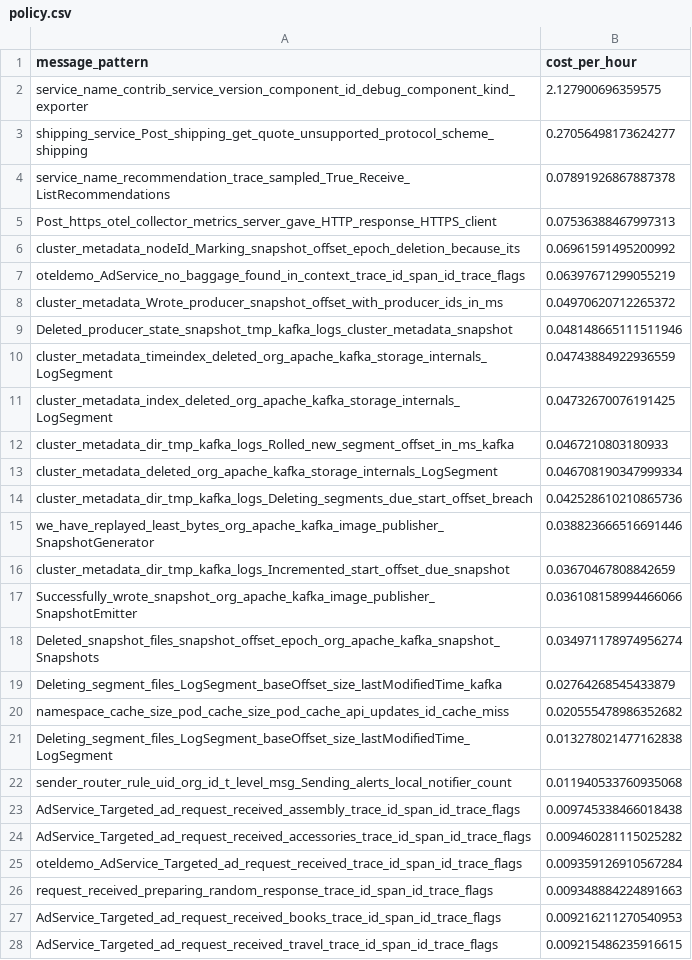
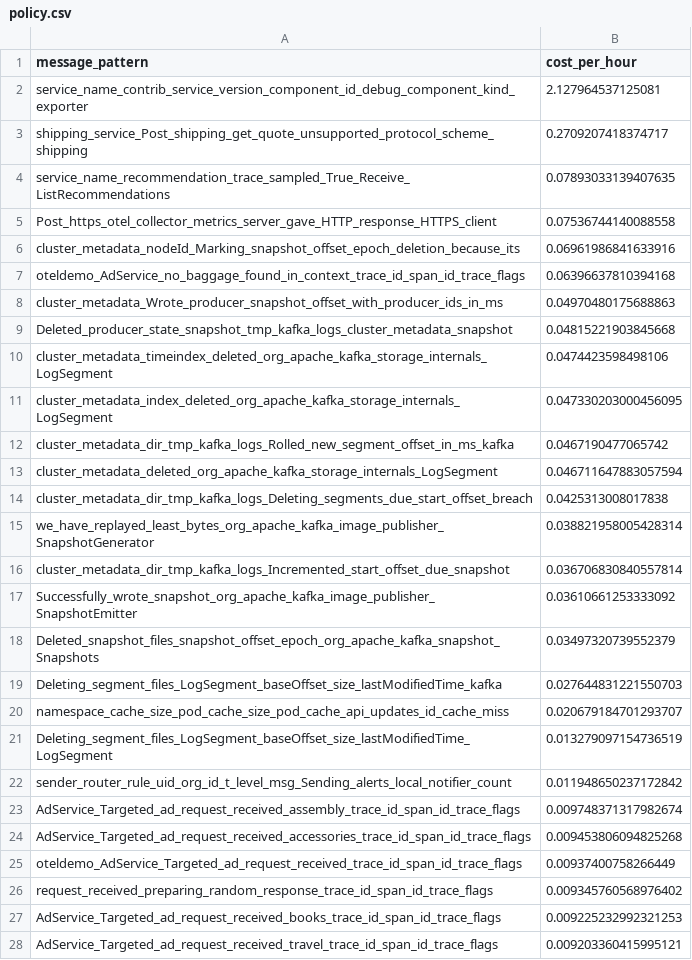
Before and after one commit to log-10x/gitops-demo, a CSV file: lookups/policy.csv, drawn as a sheet; only a part is shown; the diff covers the shown part only.

Commit message:
Updating lookups/policy.csv

```diff
--- a/lookups/policy.csv
+++ b/lookups/policy.csv
@@ -1,28 +1,28 @@
 message_pattern,cost_per_hour
-service_name_contrib_service_version_component_id_debug_component_kind_exporter,2.127900696359575
-shipping_service_Post_shipping_get_quote_unsupported_protocol_scheme_shipping,0.27056498173624277
-service_name_recommendation_trace_sampled_True_Receive_ListRecommendations,0.07891926867887378
-Post_https_otel_collector_metrics_server_gave_HTTP_response_HTTPS_client,0.07536388467997313
-cluster_metadata_nodeId_Marking_snapshot_offset_epoch_deletion_because_its,0.06961591495200992
-oteldemo_AdService_no_baggage_found_in_context_trace_id_span_id_trace_flags,0.06397671299055219
-cluster_metadata_Wrote_producer_snapshot_offset_with_producer_ids_in_ms,0.04970620712265372
-Deleted_producer_state_snapshot_tmp_kafka_logs_cluster_metadata_snapshot,0.048148665111511946
-cluster_metadata_timeindex_deleted_org_apache_kafka_storage_internals_LogSegment,0.04743884922936559
-cluster_metadata_index_deleted_org_apache_kafka_storage_internals_LogSegment,0.04732670076191425
-cluster_metadata_dir_tmp_kafka_logs_Rolled_new_segment_offset_in_ms_kafka,0.0467210803180933
-cluster_metadata_deleted_org_apache_kafka_storage_internals_LogSegment,0.046708190347999334
-cluster_metadata_dir_tmp_kafka_logs_Deleting_segments_due_start_offset_breach,0.042528610210865736
-we_have_replayed_least_bytes_org_apache_kafka_image_publisher_SnapshotGenerator,0.038823666516691446
-cluster_metadata_dir_tmp_kafka_logs_Incremented_start_offset_due_snapshot,0.03670467808842659
-Successfully_wrote_snapshot_org_apache_kafka_image_publisher_SnapshotEmitter,0.036108158994466066
-Deleted_snapshot_files_snapshot_offset_epoch_org_apache_kafka_snapshot_Snapshots,0.034971178974956274
-Deleting_segment_files_LogSegment_baseOffset_size_lastModifiedTime_kafka,0.02764268545433879
-namespace_cache_size_pod_cache_size_pod_cache_api_updates_id_cache_miss,0.020555478986352682
-Deleting_segment_files_LogSegment_baseOffset_size_lastModifiedTime_LogSegment,0.013278021477162838
-sender_router_rule_uid_org_id_t_level_msg_Sending_alerts_local_notifier_count,0.011940533760935068
-AdService_Targeted_ad_request_received_assembly_trace_id_span_id_trace_flags,0.009745338466018438
-AdService_Targeted_ad_request_received_accessories_trace_id_span_id_trace_flags,0.009460281115025282
-oteldemo_AdService_Targeted_ad_request_received_trace_id_span_id_trace_flags,0.009359126910567284
-request_received_preparing_random_response_trace_id_span_id_trace_flags,0.009348884224891663
-AdService_Targeted_ad_request_received_books_trace_id_span_id_trace_flags,0.009216211270540953
-AdService_Targeted_ad_request_received_travel_trace_id_span_id_trace_flags,0.009215486235916615
+service_name_contrib_service_version_component_id_debug_component_kind_exporter,2.127964537125081
+shipping_service_Post_shipping_get_quote_unsupported_protocol_scheme_shipping,0.2709207418374717
+service_name_recommendation_trace_sampled_True_Receive_ListRecommendations,0.07893033139407635
+Post_https_otel_collector_metrics_server_gave_HTTP_response_HTTPS_client,0.07536744140088558
+cluster_metadata_nodeId_Marking_snapshot_offset_epoch_deletion_because_its,0.06961986841633916
+oteldemo_AdService_no_baggage_found_in_context_trace_id_span_id_trace_flags,0.06396637810394168
+cluster_metadata_Wrote_producer_snapshot_offset_with_producer_ids_in_ms,0.04970480175688863
+Deleted_producer_state_snapshot_tmp_kafka_logs_cluster_metadata_snapshot,0.04815221903845668
+cluster_metadata_timeindex_deleted_org_apache_kafka_storage_internals_LogSegment,0.0474423598498106
+cluster_metadata_index_deleted_org_apache_kafka_storage_internals_LogSegment,0.047330203000456095
+cluster_metadata_dir_tmp_kafka_logs_Rolled_new_segment_offset_in_ms_kafka,0.0467190477065742
+cluster_metadata_deleted_org_apache_kafka_storage_internals_LogSegment,0.046711647883057594
+cluster_metadata_dir_tmp_kafka_logs_Deleting_segments_due_start_offset_breach,0.0425313008017838
+we_have_replayed_least_bytes_org_apache_kafka_image_publisher_SnapshotGenerator,0.038821958005428314
+cluster_metadata_dir_tmp_kafka_logs_Incremented_start_offset_due_snapshot,0.036706830840557814
+Successfully_wrote_snapshot_org_apache_kafka_image_publisher_SnapshotEmitter,0.03610661253333092
+Deleted_snapshot_files_snapshot_offset_epoch_org_apache_kafka_snapshot_Snapshots,0.03497320739552379
+Deleting_segment_files_LogSegment_baseOffset_size_lastModifiedTime_kafka,0.027644831221550703
+namespace_cache_size_pod_cache_size_pod_cache_api_updates_id_cache_miss,0.020679184701293707
+Deleting_segment_files_LogSegment_baseOffset_size_lastModifiedTime_LogSegment,0.013279097154736519
+sender_router_rule_uid_org_id_t_level_msg_Sending_alerts_local_notifier_count,0.011948650237172842
+AdService_Targeted_ad_request_received_assembly_trace_id_span_id_trace_flags,0.009748371317982674
+AdService_Targeted_ad_request_received_accessories_trace_id_span_id_trace_flags,0.009453806094825268
+oteldemo_AdService_Targeted_ad_request_received_trace_id_span_id_trace_flags,0.00937400758266449
+request_received_preparing_random_response_trace_id_span_id_trace_flags,0.009345760568976402
+AdService_Targeted_ad_request_received_books_trace_id_span_id_trace_flags,0.009225232992321253
+AdService_Targeted_ad_request_received_travel_trace_id_span_id_trace_flags,0.009203360415995121
```
Also changed, not shown: 2 added rows, 2 removed rows and 21 edited cells elsewhere in this file.
